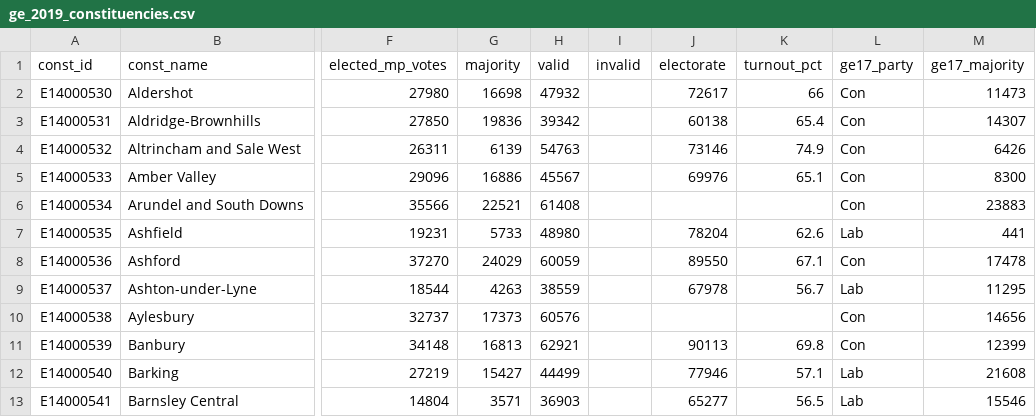
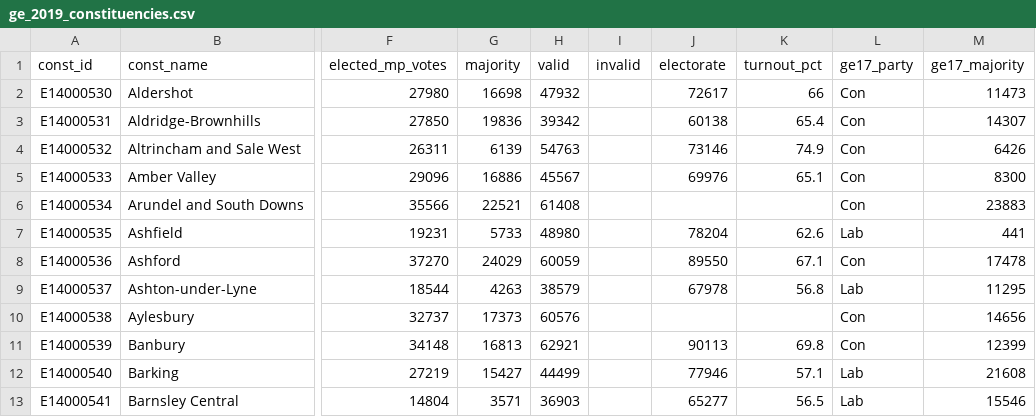
Before and after one commit to opnprd/election-2019-static, a CSV file: data/ge_2019_constituencies.csv, drawn as a sheet; only a part is shown, gaps mark what is left out; the diff covers the shown part only; the diff names each change by its address in the sheet, - before the commit and + after, or states it on an @@ line.

```diff
--- a/data/ge_2019_constituencies.csv
+++ b/data/ge_2019_constituencies.csv
-H9 (valid): 38559
+H9 (valid): 38579
-K9 (turnout_pct): 56.7
+K9 (turnout_pct): 56.8
```
Also changed, not shown: 67 edited cells elsewhere in this file, data/ge_2019_candidates.csv, 31 other files.
